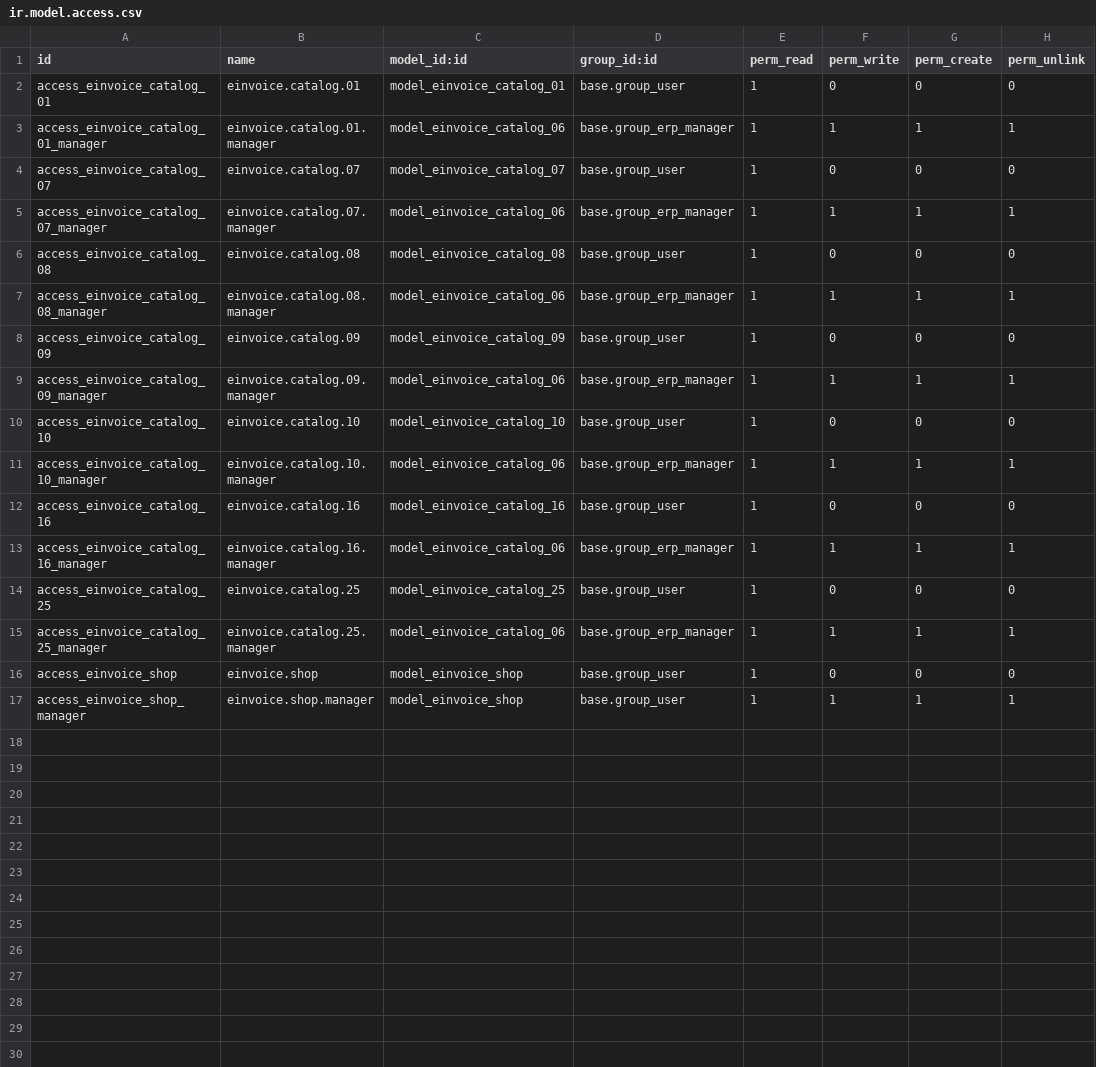
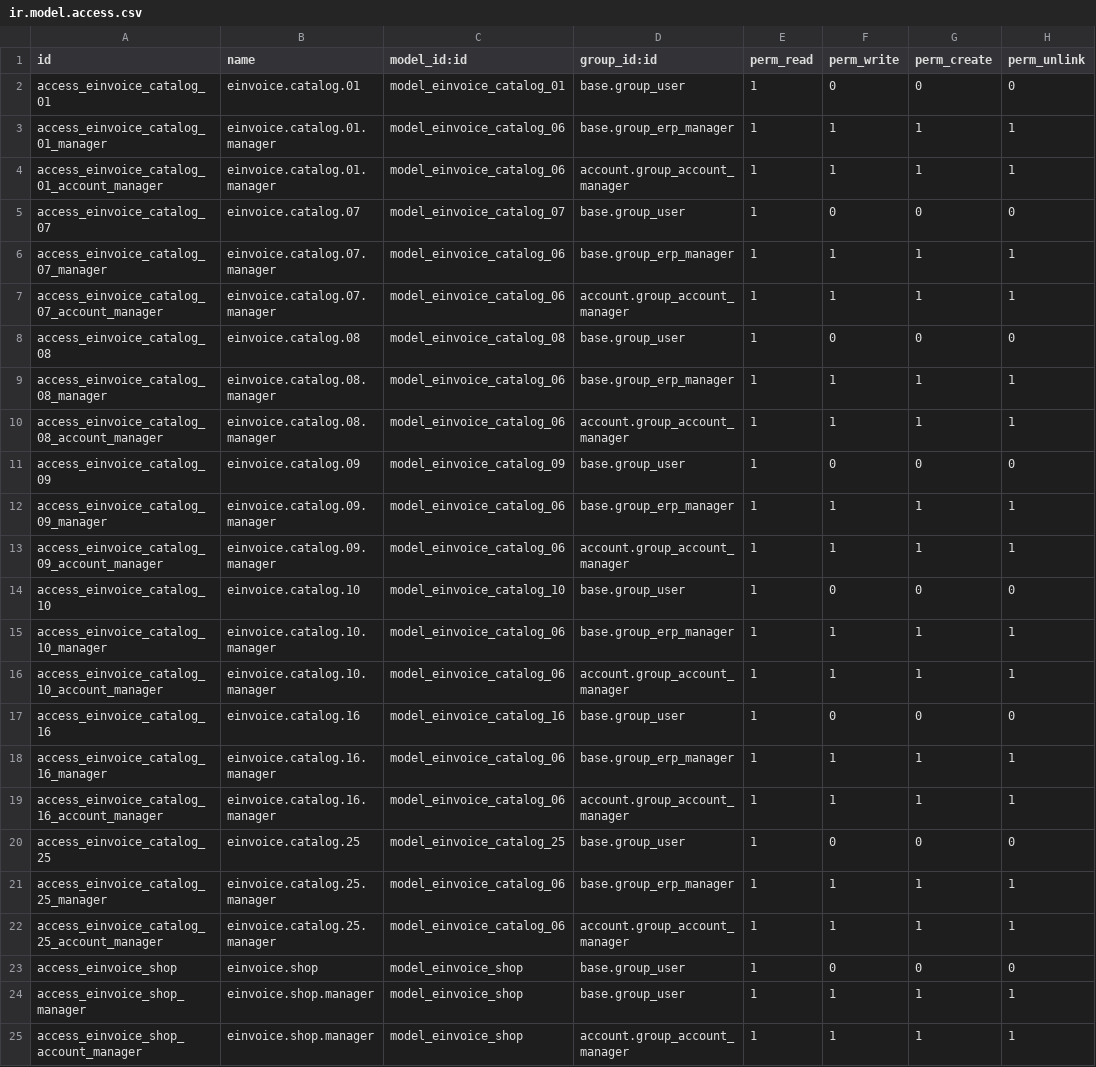
Before and after one commit to odoope/l10n_pe, a CSV file: odoope_einvoice_base/security/ir.model.access.csv, drawn as a sheet.

```diff
--- a/odoope_einvoice_base/security/ir.model.access.csv
+++ b/odoope_einvoice_base/security/ir.model.access.csv
@@ -3,15 +3,23 @@ access_einvoice_catalog_01,einvoice.catalog.01,model_einvoice_catalog_01,base.gr
 access_einvoice_catalog_01_manager,einvoice.catalog.01.manager,model_einvoice_catalog_06,base.group_erp_manager,1,1,1,1
+access_einvoice_catalog_01_account_manager,einvoice.catalog.01.manager,model_einvoice_catalog_06,account.group_account_manager,1,1,1,1
 access_einvoice_catalog_07,einvoice.catalog.07,model_einvoice_catalog_07,base.group_user,1,0,0,0
 access_einvoice_catalog_07_manager,einvoice.catalog.07.manager,model_einvoice_catalog_06,base.group_erp_manager,1,1,1,1
+access_einvoice_catalog_07_account_manager,einvoice.catalog.07.manager,model_einvoice_catalog_06,account.group_account_manager,1,1,1,1
 access_einvoice_catalog_08,einvoice.catalog.08,model_einvoice_catalog_08,base.group_user,1,0,0,0
 access_einvoice_catalog_08_manager,einvoice.catalog.08.manager,model_einvoice_catalog_06,base.group_erp_manager,1,1,1,1
+access_einvoice_catalog_08_account_manager,einvoice.catalog.08.manager,model_einvoice_catalog_06,account.group_account_manager,1,1,1,1
 access_einvoice_catalog_09,einvoice.catalog.09,model_einvoice_catalog_09,base.group_user,1,0,0,0
 access_einvoice_catalog_09_manager,einvoice.catalog.09.manager,model_einvoice_catalog_06,base.group_erp_manager,1,1,1,1
+access_einvoice_catalog_09_account_manager,einvoice.catalog.09.manager,model_einvoice_catalog_06,account.group_account_manager,1,1,1,1
 access_einvoice_catalog_10,einvoice.catalog.10,model_einvoice_catalog_10,base.group_user,1,0,0,0
 access_einvoice_catalog_10_manager,einvoice.catalog.10.manager,model_einvoice_catalog_06,base.group_erp_manager,1,1,1,1
+access_einvoice_catalog_10_account_manager,einvoice.catalog.10.manager,model_einvoice_catalog_06,account.group_account_manager,1,1,1,1
 access_einvoice_catalog_16,einvoice.catalog.16,model_einvoice_catalog_16,base.group_user,1,0,0,0
 access_einvoice_catalog_16_manager,einvoice.catalog.16.manager,model_einvoice_catalog_06,base.group_erp_manager,1,1,1,1
+access_einvoice_catalog_16_account_manager,einvoice.catalog.16.manager,model_einvoice_catalog_06,account.group_account_manager,1,1,1,1
 access_einvoice_catalog_25,einvoice.catalog.25,model_einvoice_catalog_25,base.group_user,1,0,0,0
 access_einvoice_catalog_25_manager,einvoice.catalog.25.manager,model_einvoice_catalog_06,base.group_erp_manager,1,1,1,1
+access_einvoice_catalog_25_account_manager,einvoice.catalog.25.manager,model_einvoice_catalog_06,account.group_account_manager,1,1,1,1
 access_einvoice_shop,einvoice.shop,model_einvoice_shop,base.group_user,1,0,0,0
 access_einvoice_shop_manager,einvoice.shop.manager,model_einvoice_shop,base.group_user,1,1,1,1
+access_einvoice_shop_account_manager,einvoice.shop.manager,model_einvoice_shop,account.group_account_manager,1,1,1,1
```
Also changed, not shown: 2 other files.
